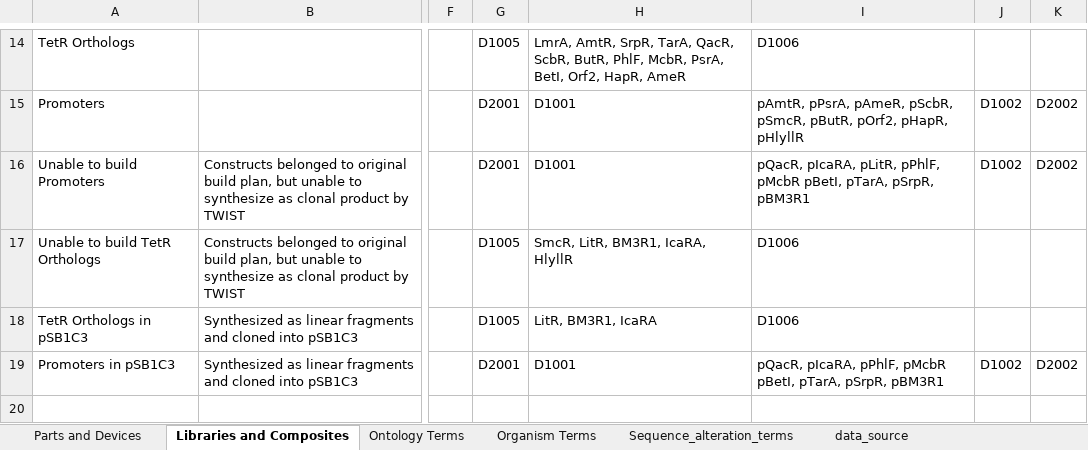
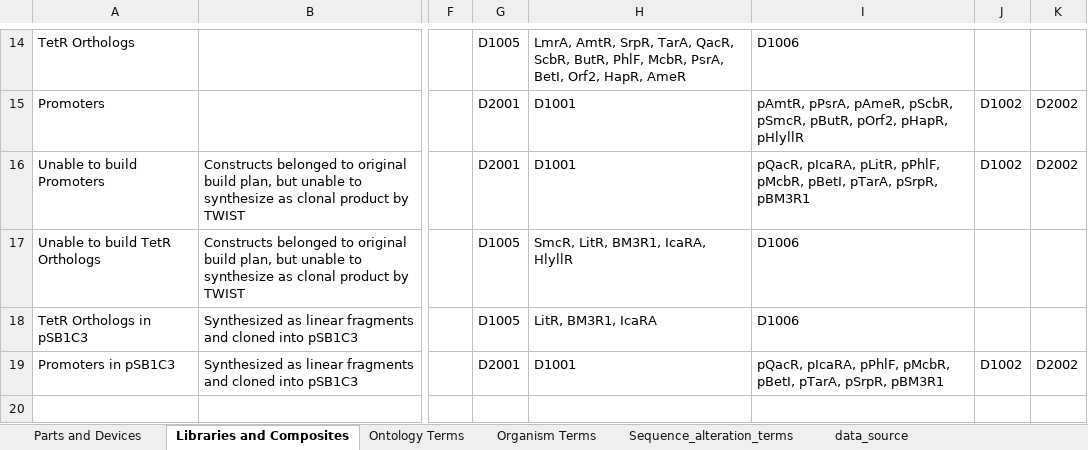
Before and after one commit to iGEM-Engineering/iGEM-distribution, an Excel workbook: tetR Orthologs/tetR Orthologs.xlsx, sheet Libraries and Composites, drawn as a sheet; only a part is shown, gaps mark what is left out; values as stored, in another font and other column widths than the file's, no borders; table styles not drawn; the diff names each change by its address in the sheet, - before the commit and + after, or states it on an @@ line.

Commit message:
fixing missing comma in tetR Orthologs

```diff
--- a/tetR Orthologs/tetR Orthologs.xlsx (sheet Libraries and Composites)
+++ b/tetR Orthologs/tetR Orthologs.xlsx (sheet Libraries and Composites)
-I16: …pLitR, pPhlF, pMcbR pBetI, pTarA,…
+I16: …pLitR, pPhlF, pMcbR, pBetI, pTarA,…
-I19: …pIcaRA, pPhlF, pMcbR pBetI, pTarA,…
+I19: …pIcaRA, pPhlF, pMcbR, pBetI, pTarA,…
```
